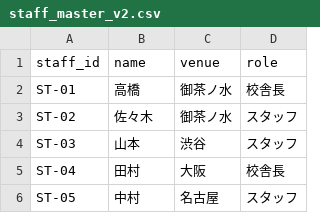
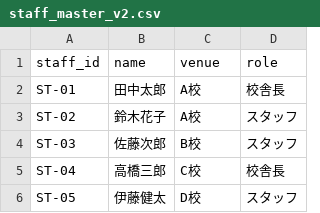
Before and after one commit to YutzMame/tokushin_app_mock, a CSV file: mock_app_v2/data/staff_master_v2.csv, drawn as a sheet.

```diff
--- a/mock_app_v2/data/staff_master_v2.csv
+++ b/mock_app_v2/data/staff_master_v2.csv
@@ -1,6 +1,6 @@
 staff_id,name,venue,role
-ST-01,高橋,御茶ノ水,校舎長
-ST-02,佐々木,御茶ノ水,スタッフ
-ST-03,山本,渋谷,スタッフ
-ST-04,田村,大阪,校舎長
-ST-05,中村,名古屋,スタッフ
+ST-01,田中太郎,A校,校舎長
+ST-02,鈴木花子,A校,スタッフ
+ST-03,佐藤次郎,B校,スタッフ
+ST-04,高橋三郎,C校,校舎長
+ST-05,伊藤健太,D校,スタッフ
```
Also changed, not shown: mock_app_v2/data/course_changes_v2.csv, mock_app_v2/data/courses_v2.csv, 5 other files.
